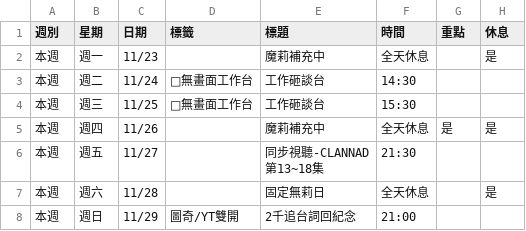
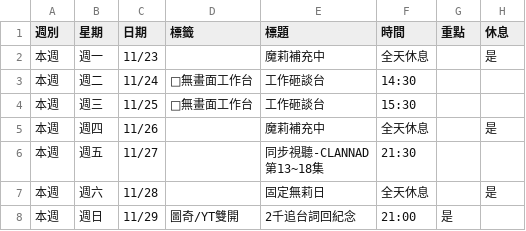
Before and after one commit to yazawaribii-code/ribimahou_official, a CSV file: schedule.csv, drawn as a sheet.

Commit message:
Update schedule.csv

```diff
--- a/schedule.csv
+++ b/schedule.csv
@@ -4,3 +4,3 @@
 本週,週三,11/25,🎨無畫面工作台,工作砸談台,15:30,,
-本週,週四,11/26,,魔莉補充中,全天休息,是,是
+本週,週四,11/26,,魔莉補充中,全天休息,,是
 本週,週五,11/27,,"同步視聽-CLANNAD
@@ -8,2 +8,2 @@
 本週,週六,11/28,,固定無莉日,全天休息,,是
-本週,週日,11/29,圖奇/YT雙開,2千追台詞回紀念,21:00,,
+本週,週日,11/29,圖奇/YT雙開,2千追台詞回紀念,21:00,是,
```
